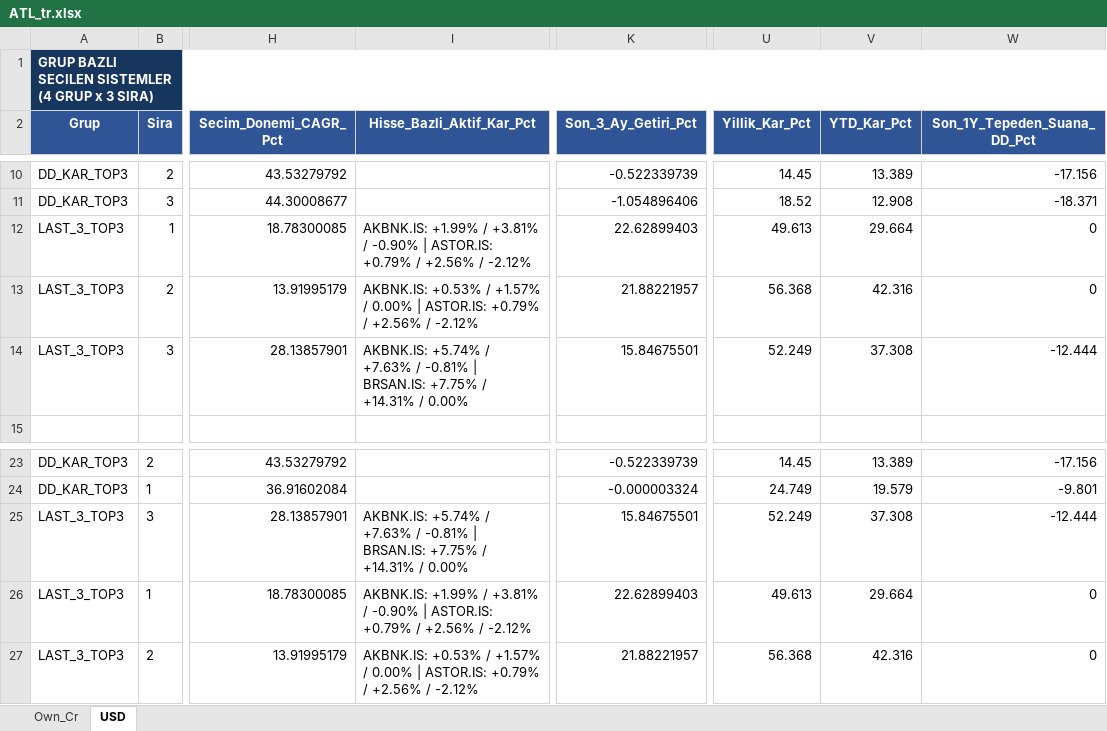
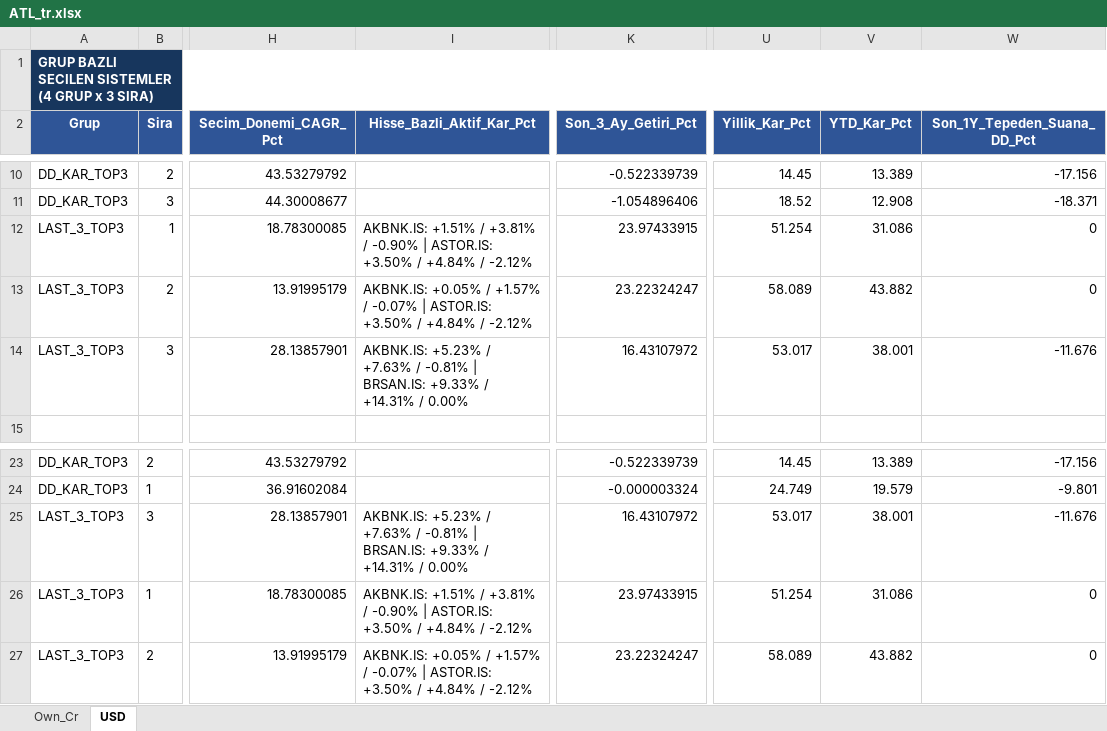
Before and after one commit to serkanche/portfoy, an Excel workbook: ATL_tr.xlsx, sheet USD, drawn as a sheet; only a part is shown, gaps mark what is left out; values as stored, in another font and other column widths than the file's, no borders; table styles not drawn; the diff names each change by its address in the sheet, - before the commit and + after, or states it on an @@ line.

```diff
--- a/ATL_tr.xlsx (sheet USD)
+++ b/ATL_tr.xlsx (sheet USD)
-I12 (Hisse_Bazli_Aktif_Kar_Pct): AKBNK.IS: +1.99% / +3.81% / -0.90% | ASTOR.IS: +0.79% / +2.56% / -2.12%
+I12 (Hisse_Bazli_Aktif_Kar_Pct): AKBNK.IS: +1.51% / +3.81% / -0.90% | ASTOR.IS: +3.50% / +4.84% / -2.12%
-K12 (Son_3_Ay_Getiri_Pct): 22.62899403
+K12 (Son_3_Ay_Getiri_Pct): 23.97433915
-U12 (Yillik_Kar_Pct): 49.613
+U12 (Yillik_Kar_Pct): 51.254
-V12 (YTD_Kar_Pct): 29.664
+V12 (YTD_Kar_Pct): 31.086
-I13 (Hisse_Bazli_Aktif_Kar_Pct): AKBNK.IS: +0.53% / +1.57% / 0.00% | ASTOR.IS: +0.79% / +2.56% / -2.12%
+I13 (Hisse_Bazli_Aktif_Kar_Pct): AKBNK.IS: +0.05% / +1.57% / -0.07% | ASTOR.IS: +3.50% / +4.84% / -2.12%
-K13 (Son_3_Ay_Getiri_Pct): 21.88221957
+K13 (Son_3_Ay_Getiri_Pct): 23.22324247
-U13 (Yillik_Kar_Pct): 56.368
+U13 (Yillik_Kar_Pct): 58.089
-V13 (YTD_Kar_Pct): 42.316
+V13 (YTD_Kar_Pct): 43.882
-I14 (Hisse_Bazli_Aktif_Kar_Pct): AKBNK.IS: +5.74% / +7.63% / -0.81% | BRSAN.IS: +7.75% / +14.31%…
+I14 (Hisse_Bazli_Aktif_Kar_Pct): AKBNK.IS: +5.23% / +7.63% / -0.81% | BRSAN.IS: +9.33% / +14.31%…
-K14 (Son_3_Ay_Getiri_Pct): 15.84675501
+K14 (Son_3_Ay_Getiri_Pct): 16.43107972
-U14 (Yillik_Kar_Pct): 52.249
+U14 (Yillik_Kar_Pct): 53.017
-V14 (YTD_Kar_Pct): 37.308
+V14 (YTD_Kar_Pct): 38.001
-W14 (Son_1Y_Tepeden_Suana_DD_Pct): -12.444
+W14 (Son_1Y_Tepeden_Suana_DD_Pct): -11.676
-I25 (Hisse_Bazli_Aktif_Kar_Pct): AKBNK.IS: +5.74% / +7.63% / -0.81% | BRSAN.IS: +7.75% / +14.31%…
+I25 (Hisse_Bazli_Aktif_Kar_Pct): AKBNK.IS: +5.23% / +7.63% / -0.81% | BRSAN.IS: +9.33% / +14.31%…
-K25 (Son_3_Ay_Getiri_Pct): 15.84675501
+K25 (Son_3_Ay_Getiri_Pct): 16.43107972
-U25 (Yillik_Kar_Pct): 52.249
+U25 (Yillik_Kar_Pct): 53.017
-V25 (YTD_Kar_Pct): 37.308
+V25 (YTD_Kar_Pct): 38.001
-W25 (Son_1Y_Tepeden_Suana_DD_Pct): -12.444
+W25 (Son_1Y_Tepeden_Suana_DD_Pct): -11.676
-I26 (Hisse_Bazli_Aktif_Kar_Pct): AKBNK.IS: +1.99% / +3.81% / -0.90% | ASTOR.IS: +0.79% / +2.56% / -2.12%
+I26 (Hisse_Bazli_Aktif_Kar_Pct): AKBNK.IS: +1.51% / +3.81% / -0.90% | ASTOR.IS: +3.50% / +4.84% / -2.12%
-K26 (Son_3_Ay_Getiri_Pct): 22.62899403
+K26 (Son_3_Ay_Getiri_Pct): 23.97433915
-U26 (Yillik_Kar_Pct): 49.613
+U26 (Yillik_Kar_Pct): 51.254
-V26 (YTD_Kar_Pct): 29.664
+V26 (YTD_Kar_Pct): 31.086
-I27 (Hisse_Bazli_Aktif_Kar_Pct): AKBNK.IS: +0.53% / +1.57% / 0.00% | ASTOR.IS: +0.79% / +2.56% / -2.12%
+I27 (Hisse_Bazli_Aktif_Kar_Pct): AKBNK.IS: +0.05% / +1.57% / -0.07% | ASTOR.IS: +3.50% / +4.84% / -2.12%
-K27 (Son_3_Ay_Getiri_Pct): 21.88221957
+K27 (Son_3_Ay_Getiri_Pct): 23.22324247
-U27 (Yillik_Kar_Pct): 56.368
+U27 (Yillik_Kar_Pct): 58.089
-V27 (YTD_Kar_Pct): 42.316
+V27 (YTD_Kar_Pct): 43.882
```
Also changed, not shown: sheet Own_Cr.
